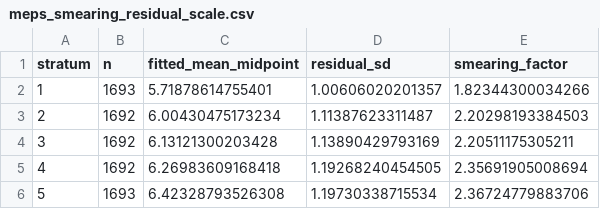
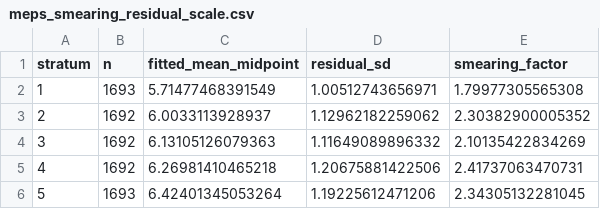
Before and after one commit to hugogobato/zicbcf, a CSV file: applied_study/meps_smearing_residual_scale.csv, drawn as a sheet.

```diff
--- a/applied_study/meps_smearing_residual_scale.csv
+++ b/applied_study/meps_smearing_residual_scale.csv
@@ -1,6 +1,6 @@
 "stratum","n","fitted_mean_midpoint","residual_sd","smearing_factor"
-1,1693,5.71878614755401,1.00606020201357,1.82344300034266
-2,1692,6.00430475173234,1.11387623311487,2.20298193384503
-3,1692,6.13121300203428,1.13890429793169,2.20511175305211
-4,1692,6.26983609168418,1.19268240454505,2.35691905008694
-5,1693,6.42328793526308,1.19730338715534,2.36724779883706
+1,1693,5.71477468391549,1.00512743656971,1.79977305565308
+2,1692,6.0033113928937,1.12962182259062,2.30382900005352
+3,1692,6.13105126079363,1.11649089896332,2.10135422834269
+4,1692,6.26981410465218,1.20675881422506,2.41737063470731
+5,1693,6.42401345053264,1.19225612471206,2.34305132281045
```
Also changed, not shown: applied_study/cate_subgroups.csv, applied_study/meps_smearing_sensitivity.csv, 25 other files.
